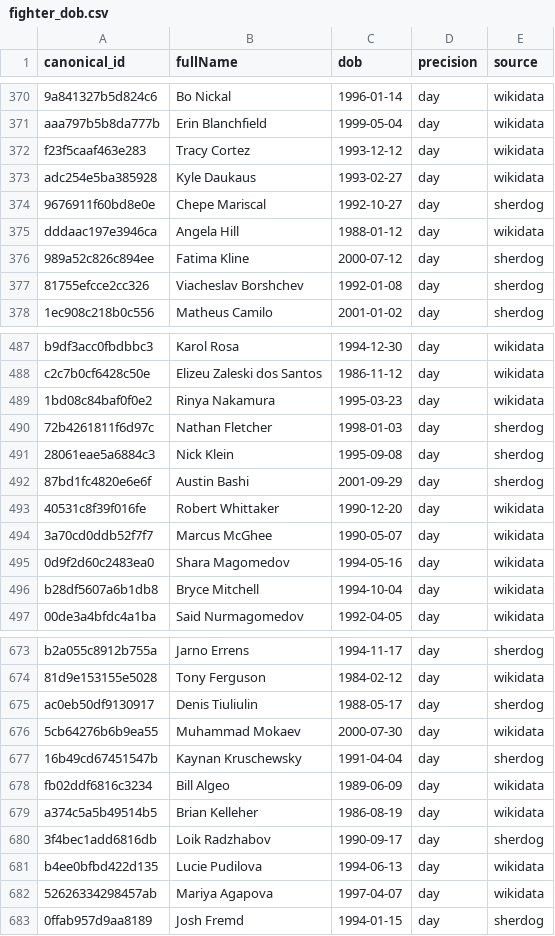
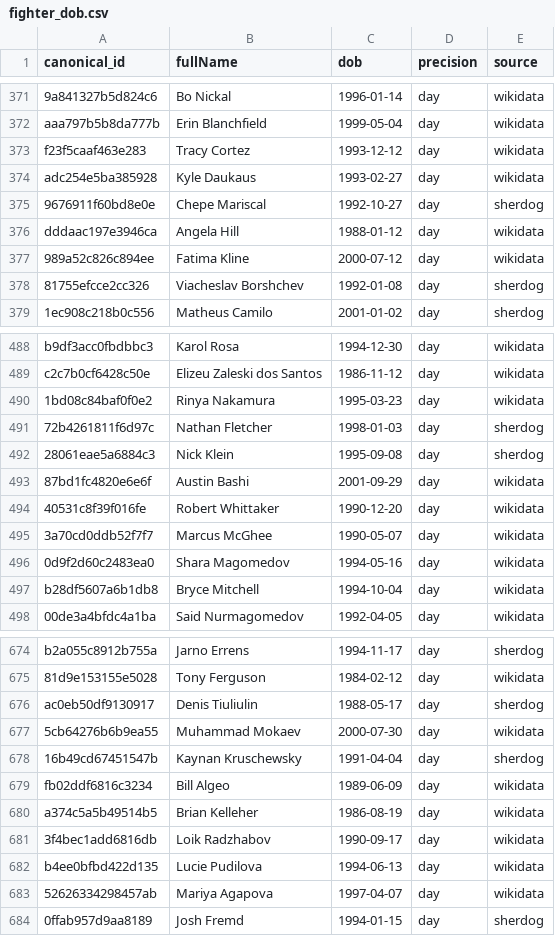
Before and after one commit to Fer6y/FergRank, a CSV file: ufc-rankings/data/canonical/fighter_dob.csv, drawn as a sheet; only a part is shown, gaps mark what is left out; the diff covers the shown part only.

```diff
--- a/ufc-rankings/data/canonical/fighter_dob.csv
+++ b/ufc-rankings/data/canonical/fighter_dob.csv
@@ -375,3 +376,3 @@ adc254e5ba385928,Kyle Daukaus,1993-02-27,day,wikidata
 dddaac197e3946ca,Angela Hill,1988-01-12,day,wikidata
-989a52c826c894ee,Fatima Kline,2000-07-12,day,sherdog
+989a52c826c894ee,Fatima Kline,2000-07-12,day,wikidata
 81755efcce2cc326,Viacheslav Borshchev,1992-01-08,day,sherdog
@@ -491,3 +492,3 @@ c2c7b0cf6428c50e,Elizeu Zaleski dos Santos,1986-11-12,day,wikidata
 28061eae5a6884c3,Nick Klein,1995-09-08,day,sherdog
-87bd1fc4820e6e6f,Austin Bashi,2001-09-29,day,sherdog
+87bd1fc4820e6e6f,Austin Bashi,2001-09-29,day,wikidata
 40531c8f39f016fe,Robert Whittaker,1990-12-20,day,wikidata
@@ -679,3 +680,3 @@ fb02ddf6816c3234,Bill Algeo,1989-06-09,day,wikidata
 a374c5a5b49514b5,Brian Kelleher,1986-08-19,day,wikidata
-3f4bec1add6816db,Loik Radzhabov,1990-09-17,day,sherdog
+3f4bec1add6816db,Loik Radzhabov,1990-09-17,day,wikidata
 b4ee0bfbd422d135,Lucie Pudilova,1994-06-13,day,wikidata
```
Also changed, not shown: 1 added row and 5 edited cells elsewhere in this file, ufc-rankings/data/bfo_odds.csv, ufc-rankings/data/official_rankings.csv, 5 other files.
